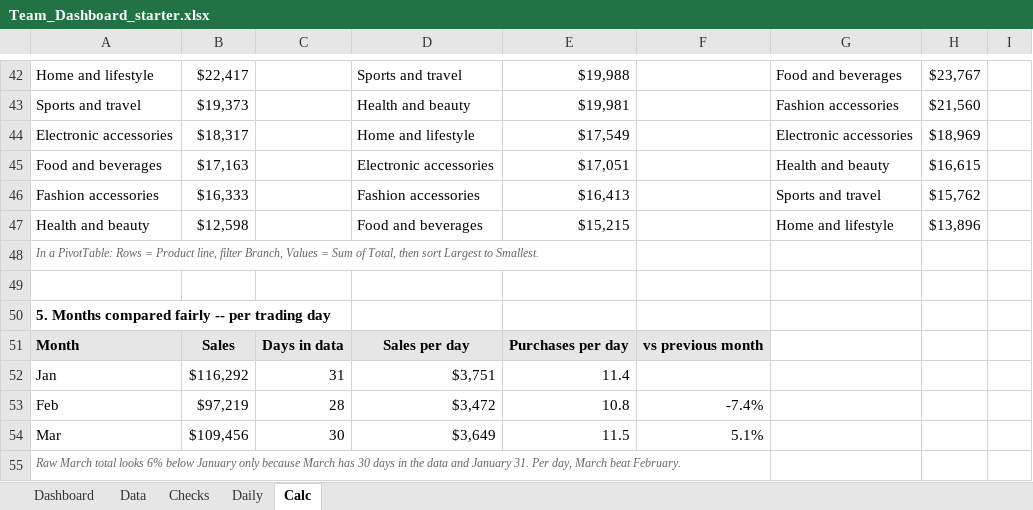
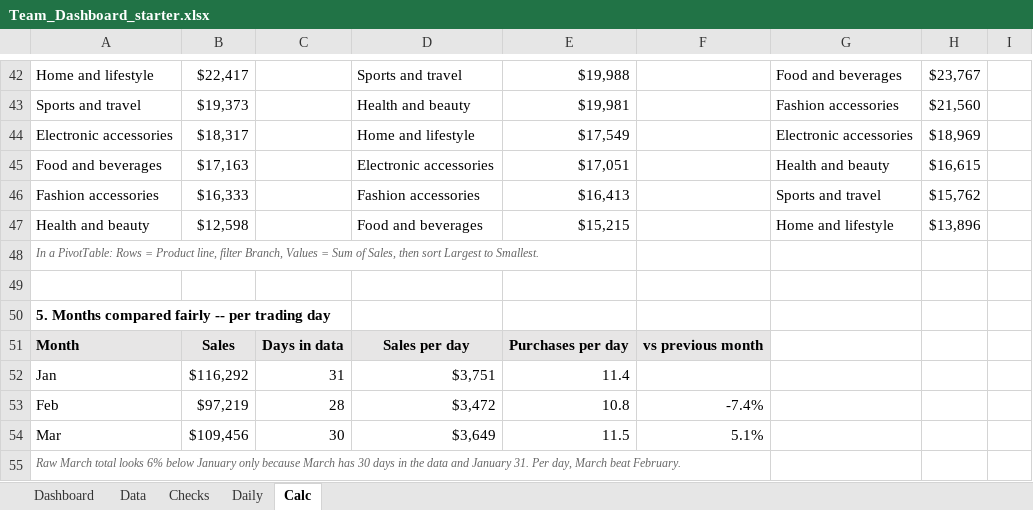
Before and after one commit to hrimawi/taosubnet, an Excel workbook: buan-b205-dashboard/Team_Dashboard_starter.xlsx, sheet Calc, drawn as a sheet; only a part is shown, gaps mark what is left out; values as stored, in another font and other column widths than the file's, no borders; the diff covers the shown part only; the diff names each change by its address in the sheet, - before the commit and + after, or states it on an @@ line.

```diff
--- a/buan-b205-dashboard/Team_Dashboard_starter.xlsx (sheet Calc)
+++ b/buan-b205-dashboard/Team_Dashboard_starter.xlsx (sheet Calc)
-A48: …Sum of Total, then sort…
+A48: …Sum of Sales, then sort…
```
Also changed, not shown: 1 added row, 1 removed row and 12 edited cells elsewhere in this sheet, sheet Data, sheet Checks, formulas that keep their value, 2 other files.
